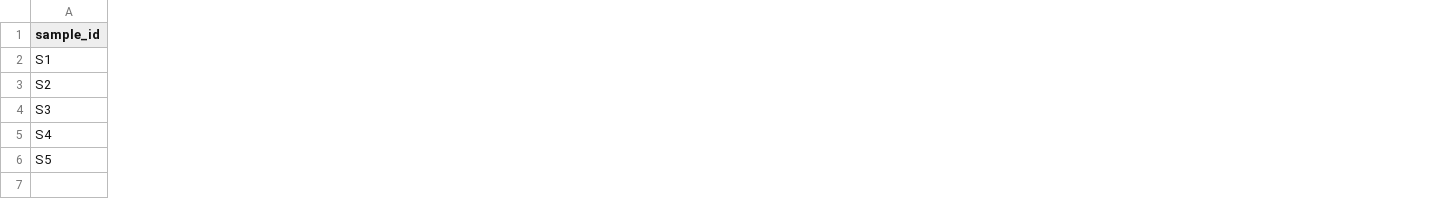
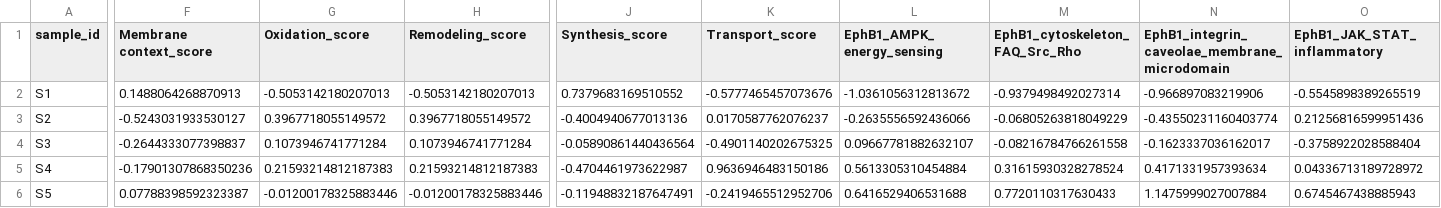
Before and after one commit to gbm19950414-ux/Multi-omics-Analysis-Pipeline, a TSV file: results/multiomics/tables/sample_scores/sample_scores_for_mediation.tsv, drawn as a sheet; only a part is shown, gaps mark what is left out; the diff covers the shown part only; the diff names each change by its address in the sheet, - before the commit and + after, or states it on an @@ line.

```diff
--- a/results/multiomics/tables/sample_scores/sample_scores_for_mediation.tsv
+++ b/results/multiomics/tables/sample_scores/sample_scores_for_mediation.tsv
+column F (Membrane context_score), rows 2-6: 0.1488064268870913 | -0.5243031933530127 | -0.2644333077398837 | -0.17901307868350236 | 0.07788398592323387
+column G (Oxidation_score), rows 2-6: -0.5053142180207013 | 0.3967718055149572 | 0.1073946741771284 | 0.21593214812187383 | -0.01200178325883446
+column H (Remodeling_score), rows 2-6: -0.5053142180207013 | 0.3967718055149572 | 0.1073946741771284 | 0.21593214812187383 | -0.01200178325883446
+column J (Synthesis_score), rows 2-6: 0.7379683169510552 | -0.4004940677013136 | -0.05890861440436564 | -0.4704461973622987 | -0.11948832187647491
+column K (Transport_score), rows 2-6: -0.5777465457073676 | 0.0170587762076237 | -0.4901140202675325 | 0.9636946483150186 | -0.2419465512952706
+column L (EphB1_AMPK_energy_sensing), rows 2-6: -1.0361056312813672 | -0.2635556592436066 | 0.09667781882632107 | 0.5613305310454884 | 0.6416529406531688
+column M (EphB1_cytoskeleton_FAQ_Src_Rho), rows 2-6: -0.9379498492027314 | -0.06805263818049229 | -0.08216784766261558 | 0.31615930328278524 | 0.7720110317630433
+column N, rows 1-6: EphB1_integrin_caveolae_membrane_microdomain | -0.966897083219906 | -0.43550231160403774 | -0.1623337036162017 | 0.4171331957393634 | 1.1475999027007884
+column O (EphB1_JAK_STAT_inflammatory), rows 2-6: -0.5545898389265519 | 0.21256816599951436 | -0.3758922028588404 | 0.04336713189728972 | 0.6745467438885943
```
Also changed, not shown: 19 added columns, 1 removed column and 2 edited cells elsewhere in this file, scripts/multi/rna_upstream_pathway_sets_gene_registry.tsv, 32 other files.
